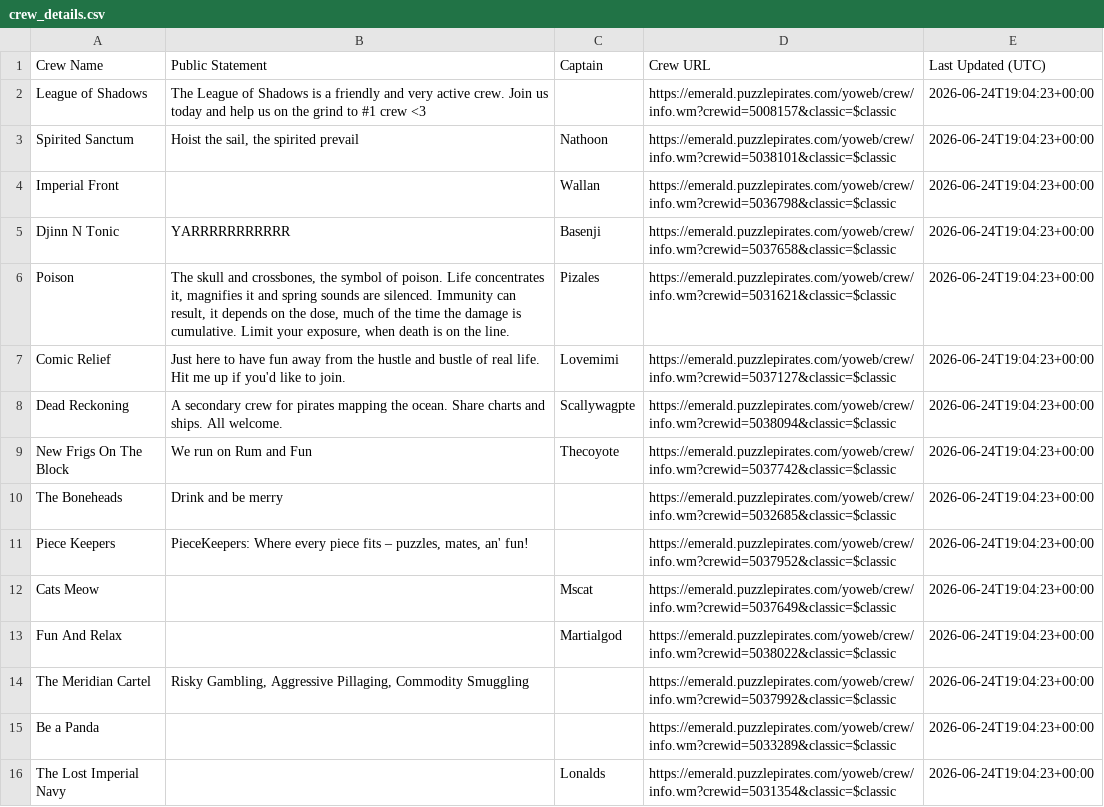
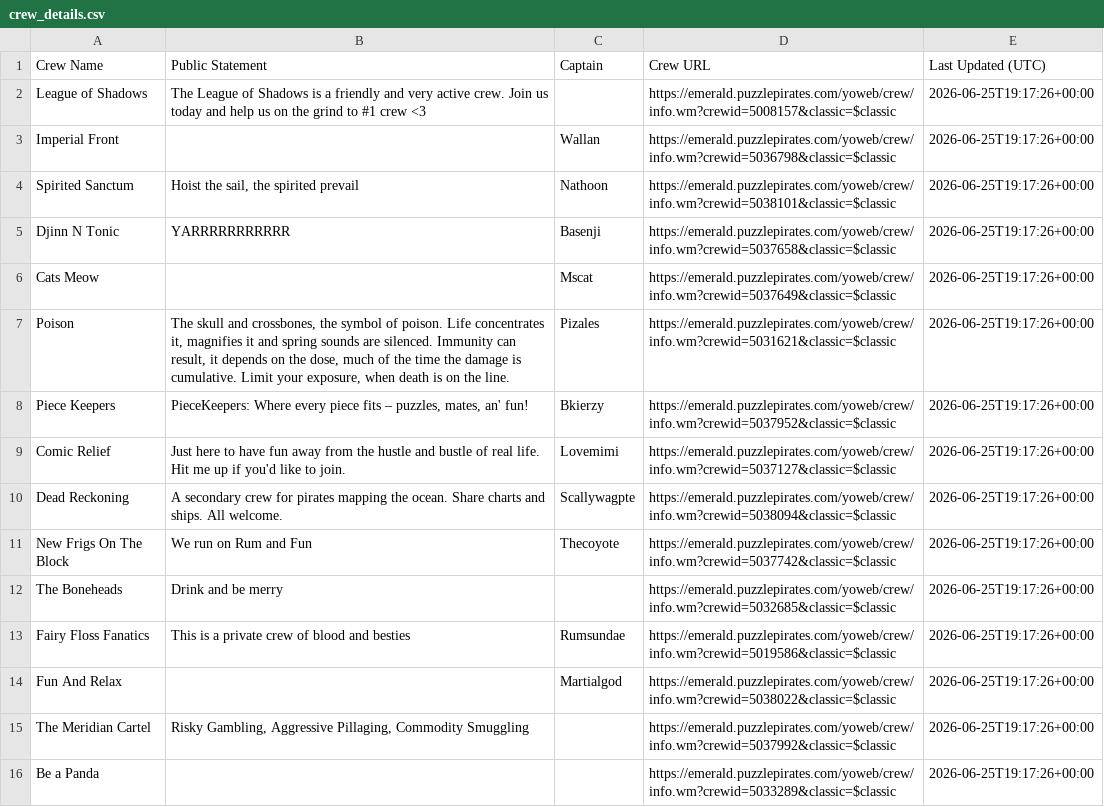
Before and after one commit to RikitoC/RikitoC.github.io, a CSV file: data/crew_details.csv, drawn as a sheet; only a part is shown; the diff covers the shown part only.

```diff
--- a/data/crew_details.csv
+++ b/data/crew_details.csv
@@ -1,16 +1,16 @@
 Crew Name,Public Statement,Captain,Crew URL,Last Updated (UTC)
-League of Shadows,The League of Shadows is a friendly and very active crew. Join us today and help us on the grind to #1 crew <3,,https://emerald.puzzlepirates.com/yoweb/crew/info.wm?crewid=5008157&classic=$classic,2026-06-24T19:04:23+00:00
-Spirited Sanctum,"Hoist the sail, the spirited prevail",Nathoon,https://emerald.puzzlepirates.com/yoweb/crew/info.wm?crewid=5038101&classic=$classic,2026-06-24T19:04:23+00:00
-Imperial Front,,Wallan,https://emerald.puzzlepirates.com/yoweb/crew/info.wm?crewid=5036798&classic=$classic,2026-06-24T19:04:23+00:00
-Djinn N Tonic,YARRRRRRRRRRR,Basenji,https://emerald.puzzlepirates.com/yoweb/crew/info.wm?crewid=5037658&classic=$classic,2026-06-24T19:04:23+00:00
-Poison,"The skull and crossbones, the symbol of poison. Life concentrates it, magnifies it and spring sounds are silenced. Immunity can result, it depends on the dose, much of the time the damage is cumulative. Limit your exposure, when death is on the line.",Pizales,https://emerald.puzzlepirates.com/yoweb/crew/info.wm?crewid=5031621&classic=$classic,2026-06-24T19:04:23+00:00
-Comic Relief,Just here to have fun away from the hustle and bustle of real life. Hit me up if you'd like to join.,Lovemimi,https://emerald.puzzlepirates.com/yoweb/crew/info.wm?crewid=5037127&classic=$classic,2026-06-24T19:04:23+00:00
-Dead Reckoning,A secondary crew for pirates mapping the ocean. Share charts and ships. All welcome.,Scallywagpte,https://emerald.puzzlepirates.com/yoweb/crew/info.wm?crewid=5038094&classic=$classic,2026-06-24T19:04:23+00:00
-New Frigs On The Block,We run on Rum and Fun,Thecoyote,https://emerald.puzzlepirates.com/yoweb/crew/info.wm?crewid=5037742&classic=$classic,2026-06-24T19:04:23+00:00
-The Boneheads,Drink and be merry,,https://emerald.puzzlepirates.com/yoweb/crew/info.wm?crewid=5032685&classic=$classic,2026-06-24T19:04:23+00:00
-Piece Keepers,"PieceKeepers: Where every piece fits – puzzles, mates, an' fun!",,https://emerald.puzzlepirates.com/yoweb/crew/info.wm?crewid=5037952&classic=$classic,2026-06-24T19:04:23+00:00
-Cats Meow,,Mscat,https://emerald.puzzlepirates.com/yoweb/crew/info.wm?crewid=5037649&classic=$classic,2026-06-24T19:04:23+00:00
-Fun And Relax,,Martialgod,https://emerald.puzzlepirates.com/yoweb/crew/info.wm?crewid=5038022&classic=$classic,2026-06-24T19:04:23+00:00
-The Meridian Cartel,"Risky Gambling, Aggressive Pillaging, Commodity Smuggling",,https://emerald.puzzlepirates.com/yoweb/crew/info.wm?crewid=5037992&classic=$classic,2026-06-24T19:04:23+00:00
-Be a Panda,,,https://emerald.puzzlepirates.com/yoweb/crew/info.wm?crewid=5033289&classic=$classic,2026-06-24T19:04:23+00:00
-The Lost Imperial Navy,,Lonalds,https://emerald.puzzlepirates.com/yoweb/crew/info.wm?crewid=5031354&classic=$classic,2026-06-24T19:04:23+00:00
+League of Shadows,The League of Shadows is a friendly and very active crew. Join us today and help us on the grind to #1 crew <3,,https://emerald.puzzlepirates.com/yoweb/crew/info.wm?crewid=5008157&classic=$classic,2026-06-25T19:17:26+00:00
+Imperial Front,,Wallan,https://emerald.puzzlepirates.com/yoweb/crew/info.wm?crewid=5036798&classic=$classic,2026-06-25T19:17:26+00:00
+Spirited Sanctum,"Hoist the sail, the spirited prevail",Nathoon,https://emerald.puzzlepirates.com/yoweb/crew/info.wm?crewid=5038101&classic=$classic,2026-06-25T19:17:26+00:00
+Djinn N Tonic,YARRRRRRRRRRR,Basenji,https://emerald.puzzlepirates.com/yoweb/crew/info.wm?crewid=5037658&classic=$classic,2026-06-25T19:17:26+00:00
+Cats Meow,,Mscat,https://emerald.puzzlepirates.com/yoweb/crew/info.wm?crewid=5037649&classic=$classic,2026-06-25T19:17:26+00:00
+Poison,"The skull and crossbones, the symbol of poison. Life concentrates it, magnifies it and spring sounds are silenced. Immunity can result, it depends on the dose, much of the time the damage is cumulative. Limit your exposure, when death is on the line.",Pizales,https://emerald.puzzlepirates.com/yoweb/crew/info.wm?crewid=5031621&classic=$classic,2026-06-25T19:17:26+00:00
+Piece Keepers,"PieceKeepers: Where every piece fits – puzzles, mates, an' fun!",Bkierzy,https://emerald.puzzlepirates.com/yoweb/crew/info.wm?crewid=5037952&classic=$classic,2026-06-25T19:17:26+00:00
+Comic Relief,Just here to have fun away from the hustle and bustle of real life. Hit me up if you'd like to join.,Lovemimi,https://emerald.puzzlepirates.com/yoweb/crew/info.wm?crewid=5037127&classic=$classic,2026-06-25T19:17:26+00:00
+Dead Reckoning,A secondary crew for pirates mapping the ocean. Share charts and ships. All welcome.,Scallywagpte,https://emerald.puzzlepirates.com/yoweb/crew/info.wm?crewid=5038094&classic=$classic,2026-06-25T19:17:26+00:00
+New Frigs On The Block,We run on Rum and Fun,Thecoyote,https://emerald.puzzlepirates.com/yoweb/crew/info.wm?crewid=5037742&classic=$classic,2026-06-25T19:17:26+00:00
+The Boneheads,Drink and be merry,,https://emerald.puzzlepirates.com/yoweb/crew/info.wm?crewid=5032685&classic=$classic,2026-06-25T19:17:26+00:00
+Fairy Floss Fanatics,This is a private crew of blood and besties,Rumsundae,https://emerald.puzzlepirates.com/yoweb/crew/info.wm?crewid=5019586&classic=$classic,2026-06-25T19:17:26+00:00
+Fun And Relax,,Martialgod,https://emerald.puzzlepirates.com/yoweb/crew/info.wm?crewid=5038022&classic=$classic,2026-06-25T19:17:26+00:00
+The Meridian Cartel,"Risky Gambling, Aggressive Pillaging, Commodity Smuggling",,https://emerald.puzzlepirates.com/yoweb/crew/info.wm?crewid=5037992&classic=$classic,2026-06-25T19:17:26+00:00
+Be a Panda,,,https://emerald.puzzlepirates.com/yoweb/crew/info.wm?crewid=5033289&classic=$classic,2026-06-25T19:17:26+00:00
```
Also changed, not shown: 6 added rows, 6 removed rows and 6 edited cells elsewhere in this file, data/crews.csv, data/pirate_urls.csv, 7 other files.
